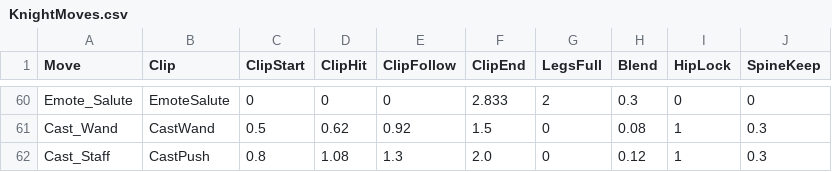
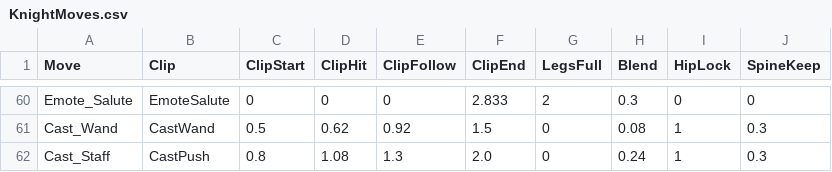
Before and after one commit to jleclair64/Jeebsland, a CSV file: Content/Data/KnightMoves.csv, drawn as a sheet; only a part is shown, gaps mark what is left out.

```diff
--- a/Content/Data/KnightMoves.csv
+++ b/Content/Data/KnightMoves.csv
@@ -61,2 +61,2 @@ Emote_Salute,EmoteSalute,0,0,0,2.833,2,0.3,0,0
 Cast_Wand,CastWand,0.5,0.62,0.92,1.5,0,0.08,1,0.3
-Cast_Staff,CastPush,0.8,1.08,1.3,2.0,0,0.12,1,0.3
+Cast_Staff,CastPush,0.8,1.08,1.3,2.0,0,0.24,1,0.3
```
Also changed, not shown: 7 other files.
